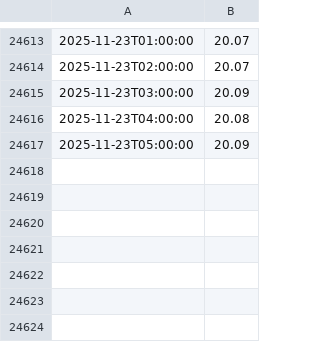
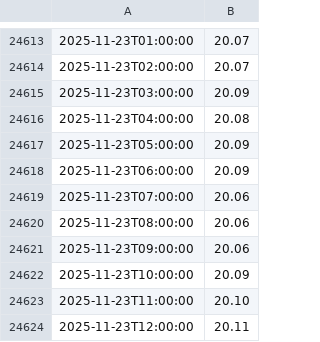
Before and after one commit to bybeet/LakeWashingtonWaterLevelWebsite, a CSV file: data/lake_data.csv, drawn as a sheet; only a part is shown, gaps mark what is left out.

Commit message:
Automated - Sync updated lake data

```diff
--- a/data/lake_data.csv
+++ b/data/lake_data.csv
@@ -24617 +24617,8 @@
 2025-11-23T05:00:00,20.09
+2025-11-23T06:00:00,20.09
+2025-11-23T07:00:00,20.06
+2025-11-23T08:00:00,20.06
+2025-11-23T09:00:00,20.06
+2025-11-23T10:00:00,20.09
+2025-11-23T11:00:00,20.10
+2025-11-23T12:00:00,20.11
```
